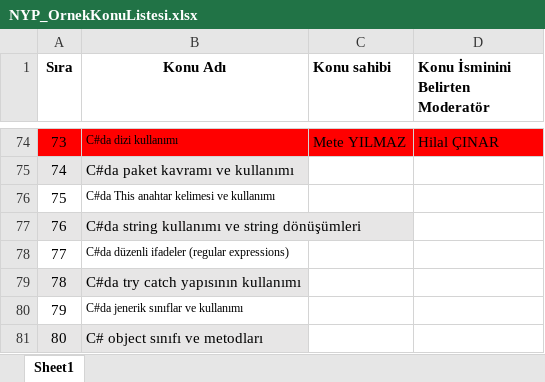
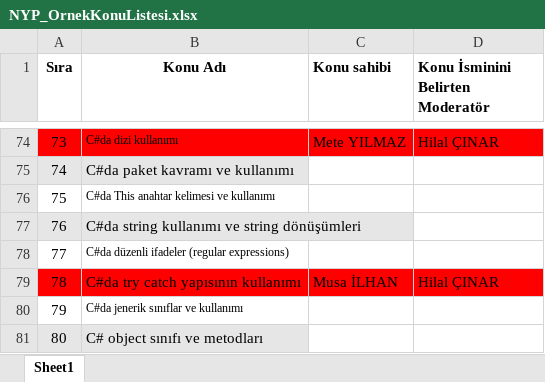
Before and after one commit to Bilgisayar-Muhendisligi-Dersleri/videoHazirlama, an Excel workbook: NYP_OrnekKonuListesi.xlsx, sheet Sheet1, drawn as a sheet; only a part is shown, gaps mark what is left out; values as stored, in another font and other column widths than the file's, no borders; the diff names each change by its address in the sheet, - before the commit and + after, or states it on an @@ line.

Commit message:
Update NYP_OrnekKonuListesi.xlsx

```diff
--- a/NYP_OrnekKonuListesi.xlsx (sheet Sheet1)
+++ b/NYP_OrnekKonuListesi.xlsx (sheet Sheet1)
-A79:B79 fill: #E7E6E6
+A79:B79 fill: #FF0000
-C79 (Konu sahibi): (empty)
+C79 (Konu sahibi): Musa İLHAN
-C79:D79 fill: none
+C79:D79 fill: #FF0000
-D79 (Konu İsminini Belirten Moderatör): (empty)
+D79 (Konu İsminini Belirten Moderatör): Hilal ÇINAR
```
